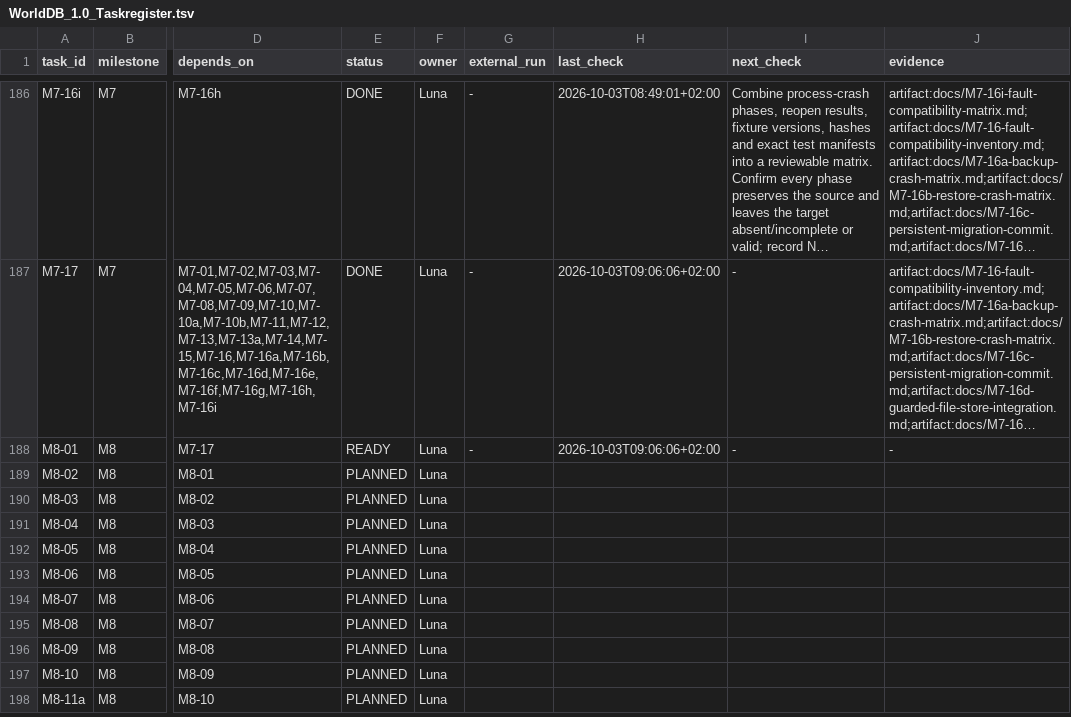
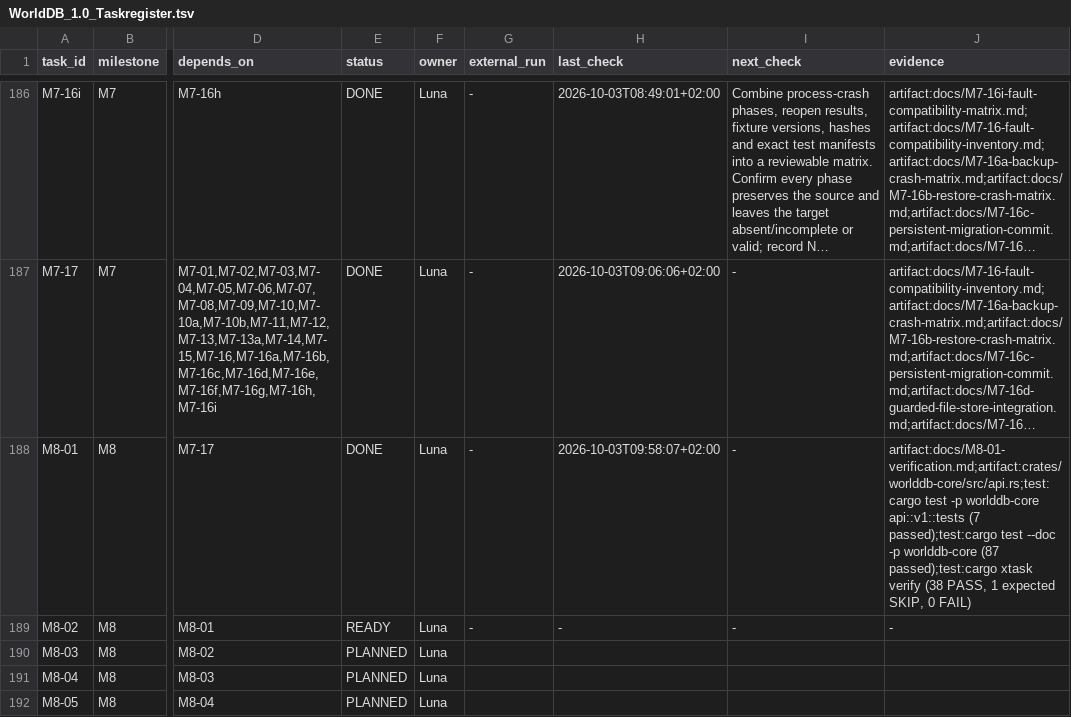
Before and after one commit to klarck36/WorldDB, a TSV file: WorldDB_1.0_Taskregister.tsv, drawn as a sheet; only a part is shown, gaps mark what is left out; the shorter side is filled out with more unchanged rows; long unchanged cells end in …; the diff names each change by its address in the sheet, - before the commit and + after, or states it on an @@ line.

```diff
--- a/WorldDB_1.0_Taskregister.tsv
+++ b/WorldDB_1.0_Taskregister.tsv
-E188 (status): READY
+E188 (status): DONE
-H188 (last_check): 2026-10-03T09:06:06+02:00
+H188 (last_check): 2026-10-03T09:58:07+02:00
-J188 (evidence): -
+J188 (evidence): artifact:docs/M8-01-verification.md;artifact:crates/worlddb-core/src/api.rs;test:cargo test -p worlddb-core api::v1::tests (7 passed);test:cargo test --doc -p worlddb-core (87 passed);test:cargo xtask verify (38 PASS, 1 expected SKIP, 0 FAIL)
-E189 (status): PLANNED
+E189 (status): READY
-G189 (external_run): (empty)
+G189 (external_run): -
-H189 (last_check): (empty)
+H189 (last_check): -
-I189 (next_check): (empty)
+I189 (next_check): -
-J189 (evidence): (empty)
+J189 (evidence): -
```
Also changed, not shown: WorldDB_1.0_Invariantenabdeckung.tsv, 5 other files.
